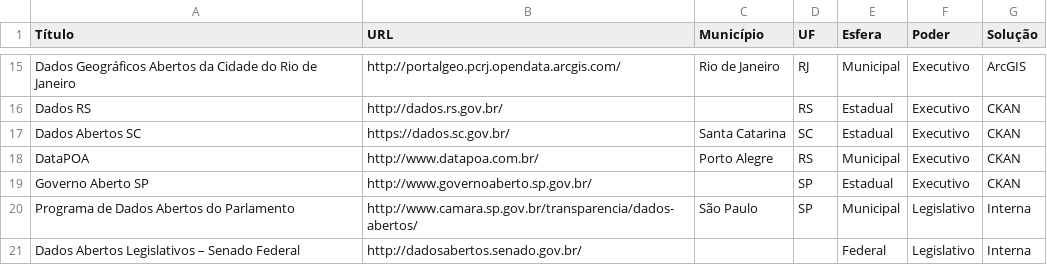
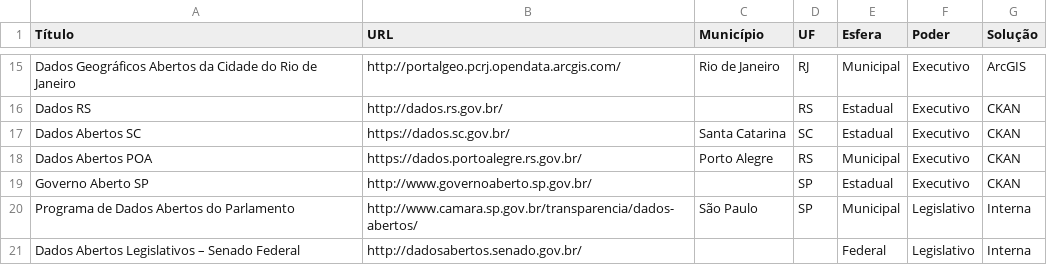
Before and after one commit to dadosgovbr/catalogos-dados-brasil, a CSV file: dados/catalogos.csv, drawn as a sheet; only a part is shown, gaps mark what is left out.

Commit message:
Update catalogos.csv
Nova URL para Porto Alegre - RS

```diff
--- a/dados/catalogos.csv
+++ b/dados/catalogos.csv
@@ -17,3 +17,3 @@ Dados RS,http://dados.rs.gov.br/,,RS,Estadual,Executivo,CKAN
 Dados Abertos SC,https://dados.sc.gov.br/,Santa Catarina,SC,Estadual,Executivo,CKAN
-DataPOA,http://www.datapoa.com.br/,Porto Alegre,RS,Municipal,Executivo,CKAN
+Dados Abertos POA,https://dados.portoalegre.rs.gov.br/,Porto Alegre,RS,Municipal,Executivo,CKAN
 Governo Aberto SP,http://www.governoaberto.sp.gov.br/,,SP,Estadual,Executivo,CKAN
```
